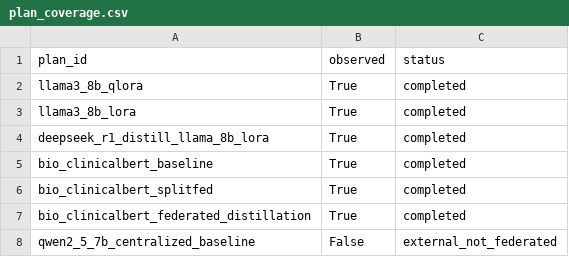
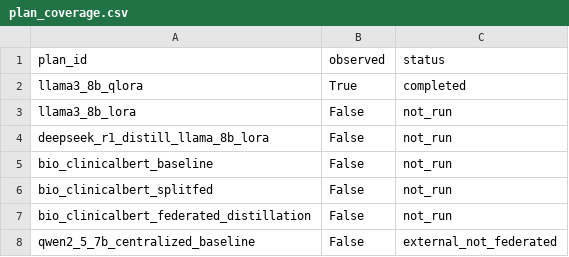
Before and after one commit to stefankam/TradeFL, a CSV file: outputs/real_federated/summary_graphs/plan_coverage.csv, drawn as a sheet.

```diff
--- a/outputs/real_federated/summary_graphs/plan_coverage.csv
+++ b/outputs/real_federated/summary_graphs/plan_coverage.csv
@@ -2,7 +2,7 @@ plan_id,observed,status
 llama3_8b_qlora,True,completed
-llama3_8b_lora,True,completed
-deepseek_r1_distill_llama_8b_lora,True,completed
-bio_clinicalbert_baseline,True,completed
-bio_clinicalbert_splitfed,True,completed
-bio_clinicalbert_federated_distillation,True,completed
+llama3_8b_lora,False,not_run
+deepseek_r1_distill_llama_8b_lora,False,not_run
+bio_clinicalbert_baseline,False,not_run
+bio_clinicalbert_splitfed,False,not_run
+bio_clinicalbert_federated_distillation,False,not_run
 qwen2_5_7b_centralized_baseline,False,external_not_federated
```
Also changed, not shown: outputs/real_federated/summary.csv, outputs/real_federated/summary_graphs/graph_manifest.csv, 34 other files.
